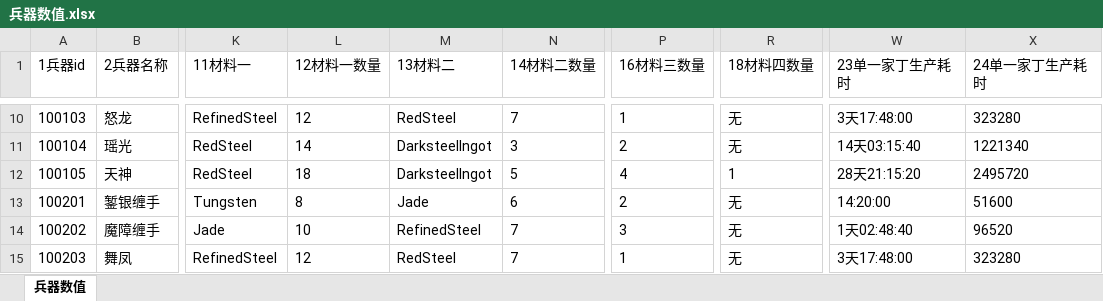
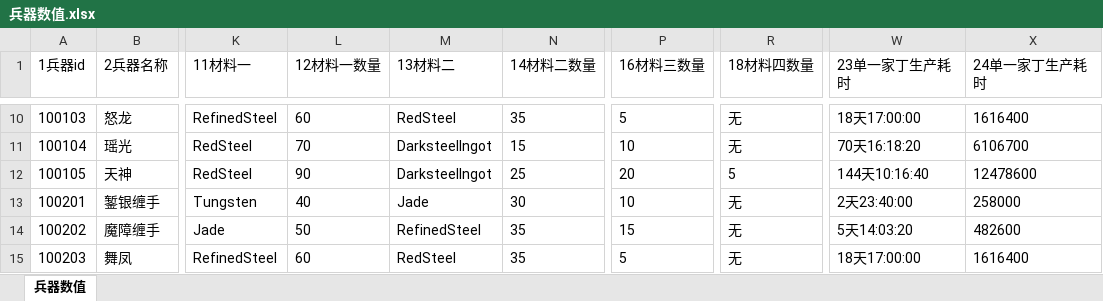
Before and after one commit to zhaoguo20002/MyWuXia, an Excel workbook: docs/兵器数值.xlsx, sheet 兵器数值, drawn as a sheet; only a part is shown, gaps mark what is left out; values as stored, in another font and other column widths than the file's, no borders; the diff covers the shown part only; the diff names each change by its address in the sheet, - before the commit and + after, or states it on an @@ line.

```diff
--- a/docs/兵器数值.xlsx (sheet 兵器数值)
+++ b/docs/兵器数值.xlsx (sheet 兵器数值)
-L10 (12材料一数量): 12
+L10 (12材料一数量): 60
-N10 (14材料二数量): 7
+N10 (14材料二数量): 35
-P10 (16材料三数量): 1
+P10 (16材料三数量): 5
-W10 (23单一家丁生产耗时): 3天17:48:00
+W10 (23单一家丁生产耗时): 18天17:00:00
-X10 (24单一家丁生产耗时): 323280
+X10 (24单一家丁生产耗时): 1616400
-L11 (12材料一数量): 14
+L11 (12材料一数量): 70
-N11 (14材料二数量): 3
+N11 (14材料二数量): 15
-P11 (16材料三数量): 2
+P11 (16材料三数量): 10
-W11 (23单一家丁生产耗时): 14天03:15:40
+W11 (23单一家丁生产耗时): 70天16:18:20
-X11 (24单一家丁生产耗时): 1221340
+X11 (24单一家丁生产耗时): 6106700
-L12 (12材料一数量): 18
+L12 (12材料一数量): 90
-N12 (14材料二数量): 5
+N12 (14材料二数量): 25
-P12 (16材料三数量): 4
+P12 (16材料三数量): 20
-R12 (18材料四数量): 1
+R12 (18材料四数量): 5
-W12 (23单一家丁生产耗时): 28天21:15:20
+W12 (23单一家丁生产耗时): 144天10:16:40
-X12 (24单一家丁生产耗时): 2495720
+X12 (24单一家丁生产耗时): 12478600
-L13 (12材料一数量): 8
+L13 (12材料一数量): 40
-N13 (14材料二数量): 6
+N13 (14材料二数量): 30
-P13 (16材料三数量): 2
+P13 (16材料三数量): 10
-W13 (23单一家丁生产耗时): 14:20:00
+W13 (23单一家丁生产耗时): 2天23:40:00
-X13 (24单一家丁生产耗时): 51600
+X13 (24单一家丁生产耗时): 258000
-L14 (12材料一数量): 10
+L14 (12材料一数量): 50
-N14:N15 (14材料二数量): 7
+N14:N15 (14材料二数量): 35
-P14 (16材料三数量): 3
+P14 (16材料三数量): 15
-W14 (23单一家丁生产耗时): 1天02:48:40
+W14 (23单一家丁生产耗时): 5天14:03:20
-X14 (24单一家丁生产耗时): 96520
+X14 (24单一家丁生产耗时): 482600
-L15 (12材料一数量): 12
+L15 (12材料一数量): 60
-P15 (16材料三数量): 1
+P15 (16材料三数量): 5
-W15 (23单一家丁生产耗时): 3天17:48:00
+W15 (23单一家丁生产耗时): 18天17:00:00
-X15 (24单一家丁生产耗时): 323280
+X15 (24单一家丁生产耗时): 1616400
```
Also changed, not shown: 340 edited cells elsewhere in this sheet, docs/秘籍数值.xlsx, 7 other files.
